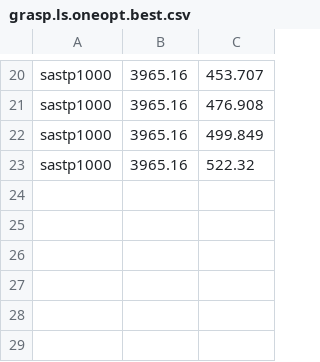
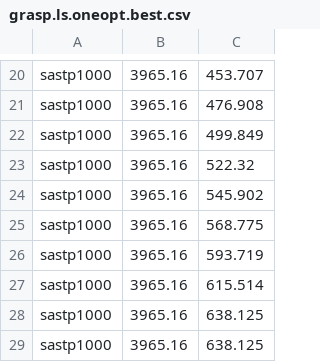
Before and after one commit to stefanhepp/hot-sastp, a CSV file: results/graphs/grasp.ls.oneopt.best.csv, drawn as a sheet; only a part is shown, gaps mark what is left out.

Commit message:
added files for grasp runs

```diff
--- a/results/graphs/grasp.ls.oneopt.best.csv
+++ b/results/graphs/grasp.ls.oneopt.best.csv
@@ -23 +23,7 @@ sastp1000,3965.16,499.849
 sastp1000,3965.16,522.32
+sastp1000,3965.16,545.902
+sastp1000,3965.16,568.775
+sastp1000,3965.16,593.719
+sastp1000,3965.16,615.514
+sastp1000,3965.16,638.125
+sastp1000,3965.16,638.125
```
Also changed, not shown: 7 other files.
